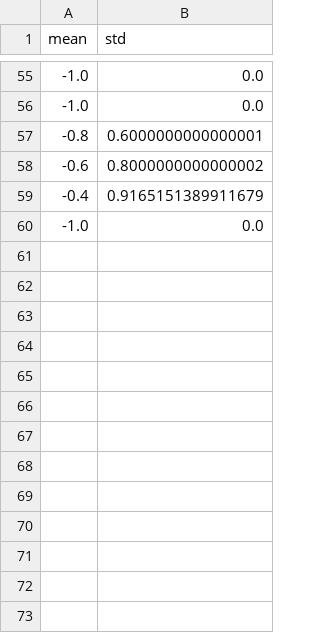
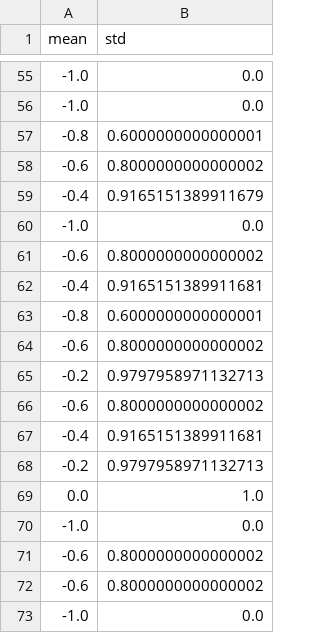
Before and after one commit to yumion/pybullet, a CSV file: robot_hand_jst/test_reward.csv, drawn as a sheet; only a part is shown, gaps mark what is left out; the diff names each change by its address in the sheet, - before the commit and + after, or states it on an @@ line.

Commit message:
test_car/gymDQN修正

```diff
--- a/robot_hand_jst/test_reward.csv
+++ b/robot_hand_jst/test_reward.csv
+row 61: -0.6 | 0.8000000000000002
+row 62: -0.4 | 0.9165151389911681
+row 63: -0.8 | 0.6000000000000001
+row 64: -0.6 | 0.8000000000000002
+row 65: -0.2 | 0.9797958971132713
+row 66: -0.6 | 0.8000000000000002
+row 67: -0.4 | 0.9165151389911681
+row 68: -0.2 | 0.9797958971132713
+row 69: 0.0 | 1.0
+row 70: -1.0 | 0.0
+row 71: -0.6 | 0.8000000000000002
+row 72: -0.6 | 0.8000000000000002
+row 73: -1.0 | 0.0
```
Also changed, not shown: 3 other files.
